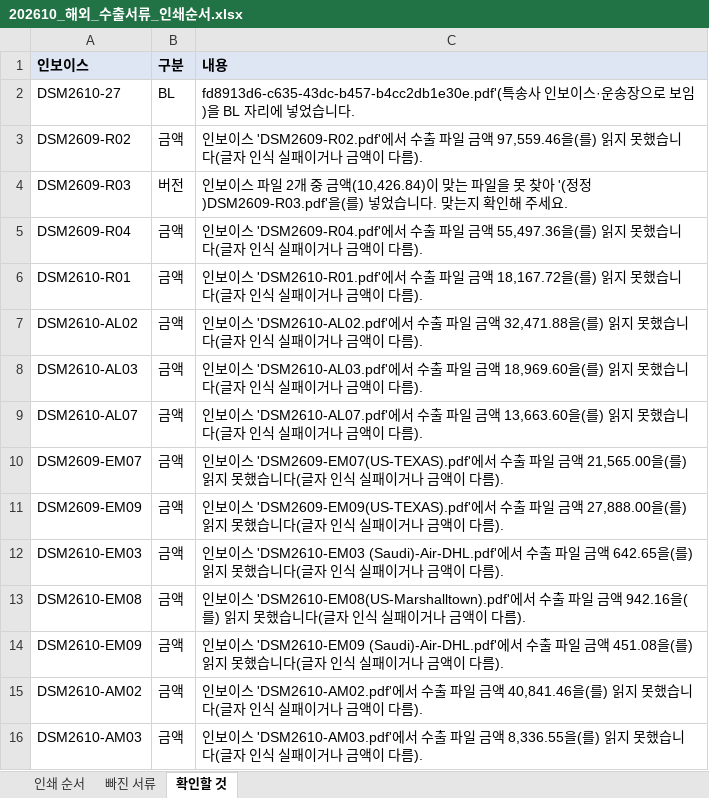
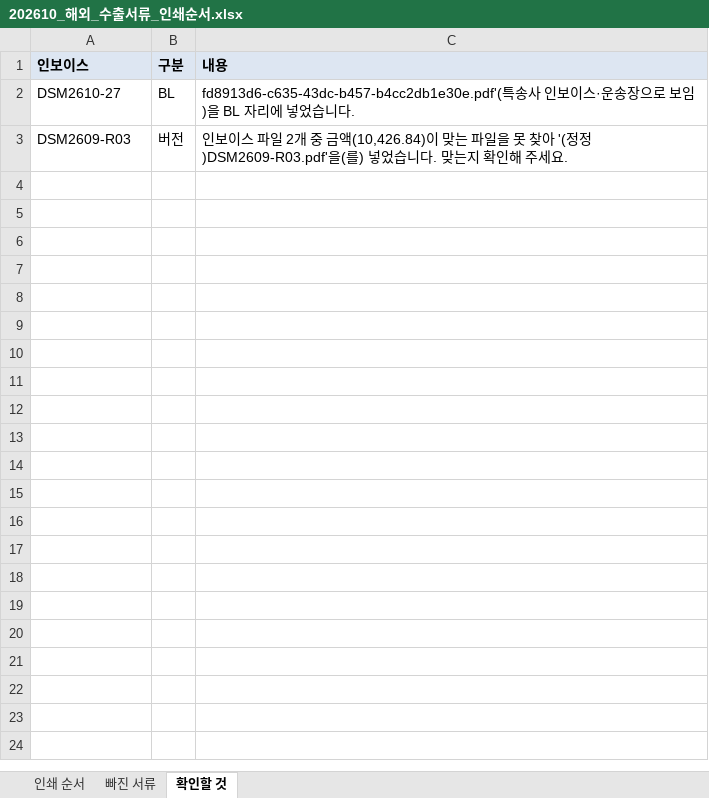
Before and after one commit to a01042102350/date, an Excel workbook: PC백업_C_ai/매월마감/해외pdf/인쇄용_202610/202610_해외_수출서류_인쇄순서.xlsx, sheet 확인할 것, drawn as a sheet; values as stored, in another font and other column widths than the file's, no borders; the diff names each change by its address in the sheet, - before the commit and + after, or states it on an @@ line.

```diff
--- a/PC백업_C_ai/매월마감/해외pdf/인쇄용_202610/202610_해외_수출서류_인쇄순서.xlsx (sheet 확인할 것)
+++ b/PC백업_C_ai/매월마감/해외pdf/인쇄용_202610/202610_해외_수출서류_인쇄순서.xlsx (sheet 확인할 것)
-row 3: DSM2609-R02 | 금액 | 인보이스 'DSM2609-R02.pdf'에서 수출 파일 금액 97,559.46을(를) 읽지 못했습니다(글자 인식 실패이거나 금액이 다름).
-row 5: DSM2609-R04 | 금액 | 인보이스 'DSM2609-R04.pdf'에서 수출 파일 금액 55,497.36을(를) 읽지 못했습니다(글자 인식 실패이거나 금액이 다름).
-row 6: DSM2610-R01 | 금액 | 인보이스 'DSM2610-R01.pdf'에서 수출 파일 금액 18,167.72을(를) 읽지 못했습니다(글자 인식 실패이거나 금액이 다름).
-row 7: DSM2610-AL02 | 금액 | 인보이스 'DSM2610-AL02.pdf'에서 수출 파일 금액 32,471.88을(를) 읽지 못했습니다(글자 인식 실패이거나 금액이 다름).
-row 8: DSM2610-AL03 | 금액 | 인보이스 'DSM2610-AL03.pdf'에서 수출 파일 금액 18,969.60을(를) 읽지 못했습니다(글자 인식 실패이거나 금액이 다름).
-row 9: DSM2610-AL07 | 금액 | 인보이스 'DSM2610-AL07.pdf'에서 수출 파일 금액 13,663.60을(를) 읽지 못했습니다(글자 인식 실패이거나 금액이 다름).
-row 10: DSM2609-EM07 | 금액 | 인보이스 'DSM2609-EM07(US-TEXAS).pdf'에서 수출 파일 금액 21,565.00을(를) 읽지 못했습니다(글자 인식 실패이거나 금액이 다름).
-row 11: DSM2609-EM09 | 금액 | 인보이스 'DSM2609-EM09(US-TEXAS).pdf'에서 수출 파일 금액 27,888.00을(를) 읽지 못했습니다(글자 인식 실패이거나 금액이 다름).
-row 12: DSM2610-EM03 | 금액 | 인보이스 'DSM2610-EM03 (Saudi)-Air-DHL.pdf'에서 수출 파일 금액 642.65을(를) 읽지 못했습니다(글자 인식 실패이거나 금액이 다름).
-row 13: DSM2610-EM08 | 금액 | 인보이스 'DSM2610-EM08(US-Marshalltown).pdf'에서 수출 파일 금액 942.16을(를) 읽지 못했습니다(글자 인식 실패이거나 금액이 다름).
-row 14: DSM2610-EM09 | 금액 | 인보이스 'DSM2610-EM09 (Saudi)-Air-DHL.pdf'에서 수출 파일 금액 451.08을(를) 읽지 못했습니다(글자 인식 실패이거나 금액이 다름).
-row 15: DSM2610-AM02 | 금액 | 인보이스 'DSM2610-AM02.pdf'에서 수출 파일 금액 40,841.46을(를) 읽지 못했습니다(글자 인식 실패이거나 금액이 다름).
-row 16: DSM2610-AM03 | 금액 | 인보이스 'DSM2610-AM03.pdf'에서 수출 파일 금액 8,336.55을(를) 읽지 못했습니다(글자 인식 실패이거나 금액이 다름).
```
Also changed, not shown: 3 other files.
